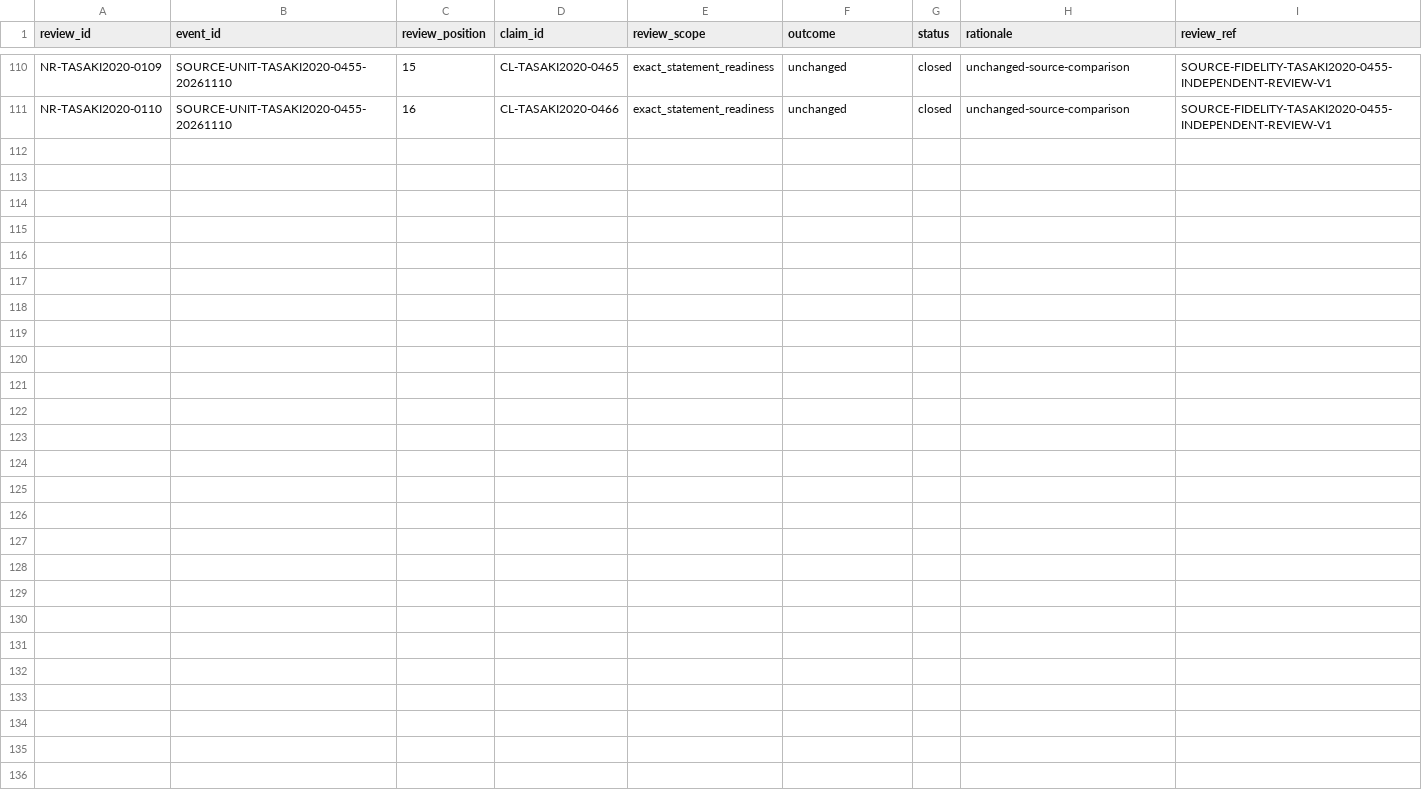
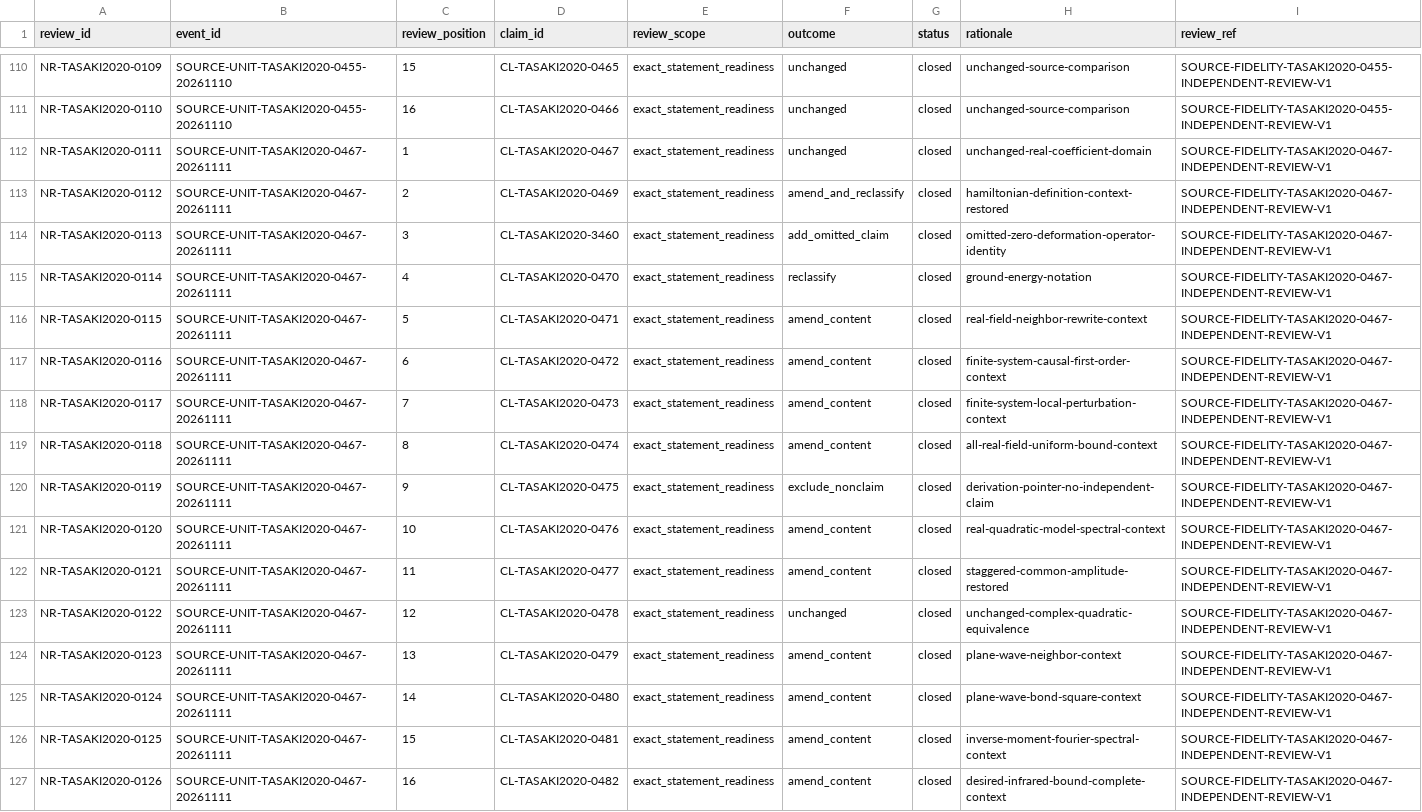
Before and after one commit to phasetr/lattice-system, a TSV file: registry/claim-normalization-reviews.tsv, drawn as a sheet; only a part is shown, gaps mark what is left out.

Commit message:
Correct bounded inverse-moment source records
Apply one reviewed source event restoring the finite-system setup and inverse-moment derivation context through the closing bound. Preserve existing claim identities and item metadata while recording the omitted zero-deformation operator identity as a separately owned source item.

Use the combined content/classification correction for the Hamiltonian definition, retain the separate notation reclassification, exclude the derivation pointer, and preserve unchanged outcomes and historical provenance. Regenerate the public catalog and synchronize current census counts without changing checker code, Lean declarations, phase, source pins or dependencies.

```diff
--- a/registry/claim-normalization-reviews.tsv
+++ b/registry/claim-normalization-reviews.tsv
@@ -111 +111,17 @@ NR-TASAKI2020-0109	SOURCE-UNIT-TASAKI2020-0455-20261110	15	CL-TASAKI2020-0465	ex
 NR-TASAKI2020-0110	SOURCE-UNIT-TASAKI2020-0455-20261110	16	CL-TASAKI2020-0466	exact_statement_readiness	unchanged	closed	unchanged-source-comparison	SOURCE-FIDELITY-TASAKI2020-0455-INDEPENDENT-REVIEW-V1
+NR-TASAKI2020-0111	SOURCE-UNIT-TASAKI2020-0467-20261111	1	CL-TASAKI2020-0467	exact_statement_readiness	unchanged	closed	unchanged-real-coefficient-domain	SOURCE-FIDELITY-TASAKI2020-0467-INDEPENDENT-REVIEW-V1
+NR-TASAKI2020-0112	SOURCE-UNIT-TASAKI2020-0467-20261111	2	CL-TASAKI2020-0469	exact_statement_readiness	amend_and_reclassify	closed	hamiltonian-definition-context-restored	SOURCE-FIDELITY-TASAKI2020-0467-INDEPENDENT-REVIEW-V1
+NR-TASAKI2020-0113	SOURCE-UNIT-TASAKI2020-0467-20261111	3	CL-TASAKI2020-3460	exact_statement_readiness	add_omitted_claim	closed	omitted-zero-deformation-operator-identity	SOURCE-FIDELITY-TASAKI2020-0467-INDEPENDENT-REVIEW-V1
+NR-TASAKI2020-0114	SOURCE-UNIT-TASAKI2020-0467-20261111	4	CL-TASAKI2020-0470	exact_statement_readiness	reclassify	closed	ground-energy-notation	SOURCE-FIDELITY-TASAKI2020-0467-INDEPENDENT-REVIEW-V1
+NR-TASAKI2020-0115	SOURCE-UNIT-TASAKI2020-0467-20261111	5	CL-TASAKI2020-0471	exact_statement_readiness	amend_content	closed	real-field-neighbor-rewrite-context	SOURCE-FIDELITY-TASAKI2020-0467-INDEPENDENT-REVIEW-V1
+NR-TASAKI2020-0116	SOURCE-UNIT-TASAKI2020-0467-20261111	6	CL-TASAKI2020-0472	exact_statement_readiness	amend_content	closed	finite-system-causal-first-order-context	SOURCE-FIDELITY-TASAKI2020-0467-INDEPENDENT-REVIEW-V1
+NR-TASAKI2020-0117	SOURCE-UNIT-TASAKI2020-0467-20261111	7	CL-TASAKI2020-0473	exact_statement_readiness	amend_content	closed	finite-system-local-perturbation-context	SOURCE-FIDELITY-TASAKI2020-0467-INDEPENDENT-REVIEW-V1
+NR-TASAKI2020-0118	SOURCE-UNIT-TASAKI2020-0467-20261111	8	CL-TASAKI2020-0474	exact_statement_readiness	amend_content	closed	all-real-field-uniform-bound-context	SOURCE-FIDELITY-TASAKI2020-0467-INDEPENDENT-REVIEW-V1
+NR-TASAKI2020-0119	SOURCE-UNIT-TASAKI2020-0467-20261111	9	CL-TASAKI2020-0475	exact_statement_readiness	exclude_nonclaim	closed	derivation-pointer-no-independent-claim	SOURCE-FIDELITY-TASAKI2020-0467-INDEPENDENT-REVIEW-V1
+NR-TASAKI2020-0120	SOURCE-UNIT-TASAKI2020-0467-20261111	10	CL-TASAKI2020-0476	exact_statement_readiness	amend_content	closed	real-quadratic-model-spectral-context	SOURCE-FIDELITY-TASAKI2020-0467-INDEPENDENT-REVIEW-V1
+NR-TASAKI2020-0121	SOURCE-UNIT-TASAKI2020-0467-20261111	11	CL-TASAKI2020-0477	exact_statement_readiness	amend_content	closed	staggered-common-amplitude-restored	SOURCE-FIDELITY-TASAKI2020-0467-INDEPENDENT-REVIEW-V1
+NR-TASAKI2020-0122	SOURCE-UNIT-TASAKI2020-0467-20261111	12	CL-TASAKI2020-0478	exact_statement_readiness	unchanged	closed	unchanged-complex-quadratic-equivalence	SOURCE-FIDELITY-TASAKI2020-0467-INDEPENDENT-REVIEW-V1
+NR-TASAKI2020-0123	SOURCE-UNIT-TASAKI2020-0467-20261111	13	CL-TASAKI2020-0479	exact_statement_readiness	amend_content	closed	plane-wave-neighbor-context	SOURCE-FIDELITY-TASAKI2020-0467-INDEPENDENT-REVIEW-V1
+NR-TASAKI2020-0124	SOURCE-UNIT-TASAKI2020-0467-20261111	14	CL-TASAKI2020-0480	exact_statement_readiness	amend_content	closed	plane-wave-bond-square-context	SOURCE-FIDELITY-TASAKI2020-0467-INDEPENDENT-REVIEW-V1
+NR-TASAKI2020-0125	SOURCE-UNIT-TASAKI2020-0467-20261111	15	CL-TASAKI2020-0481	exact_statement_readiness	amend_content	closed	inverse-moment-fourier-spectral-context	SOURCE-FIDELITY-TASAKI2020-0467-INDEPENDENT-REVIEW-V1
+NR-TASAKI2020-0126	SOURCE-UNIT-TASAKI2020-0467-20261111	16	CL-TASAKI2020-0482	exact_statement_readiness	amend_content	closed	desired-infrared-bound-complete-context	SOURCE-FIDELITY-TASAKI2020-0467-INDEPENDENT-REVIEW-V1
```
Also changed, not shown: registry/claim-content-amendments.tsv, registry/claim-corrections.tsv, 15 other files.
